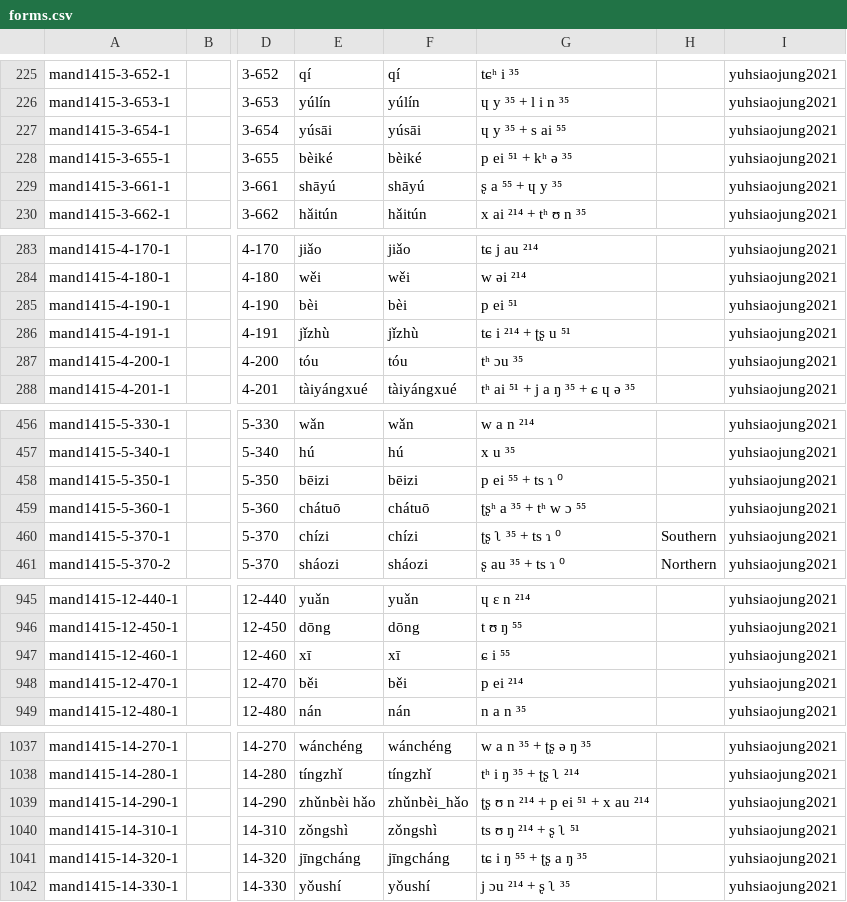
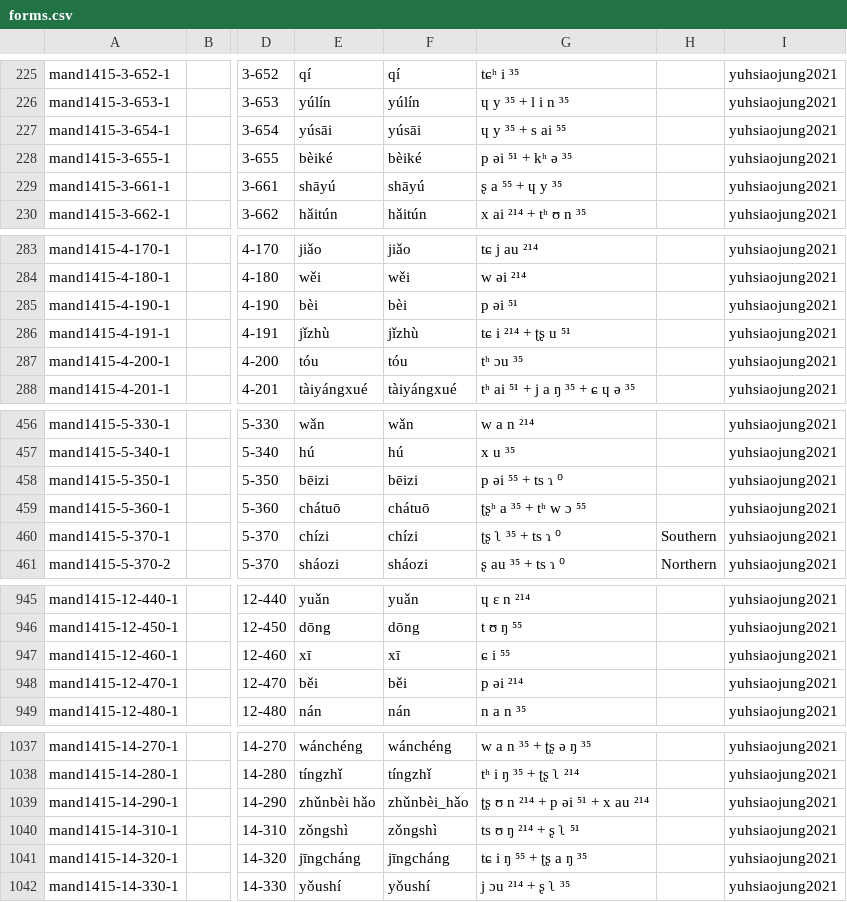
Before and after one commit to intercontinental-dictionary-series/yuchinese, a CSV file: cldf/forms.csv, drawn as a sheet; only a part is shown, gaps mark what is left out; the diff covers the shown part only; the diff names each change by its address in the sheet, - before the commit and + after, or states it on an @@ line.

```diff
--- a/cldf/forms.csv
+++ b/cldf/forms.csv
-G228: p ei ⁵¹ + kʰ ə ³⁵
+G228: p əi ⁵¹ + kʰ ə ³⁵
-G285: p ei ⁵¹
+G285: p əi ⁵¹
-G458: p ei ⁵⁵ + ts ɿ ⁰
+G458: p əi ⁵⁵ + ts ɿ ⁰
-G948: p ei ²¹⁴
+G948: p əi ²¹⁴
-G1039: ʈʂ ʊ n ²¹⁴ + p ei ⁵¹ + x au ²¹⁴
+G1039: ʈʂ ʊ n ²¹⁴ + p əi ⁵¹ + x au ²¹⁴
```
Also changed, not shown: 3 edited cells elsewhere in this file, etc/orthography.tsv, 5 other files.
